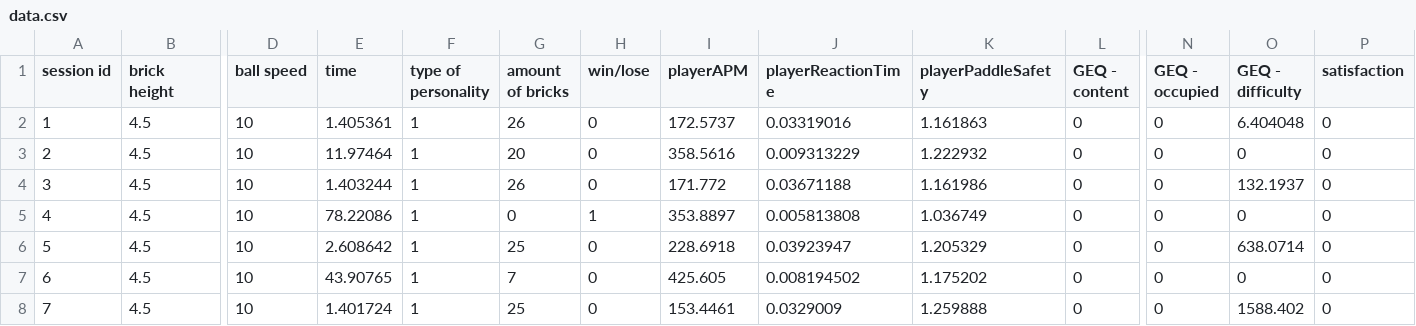
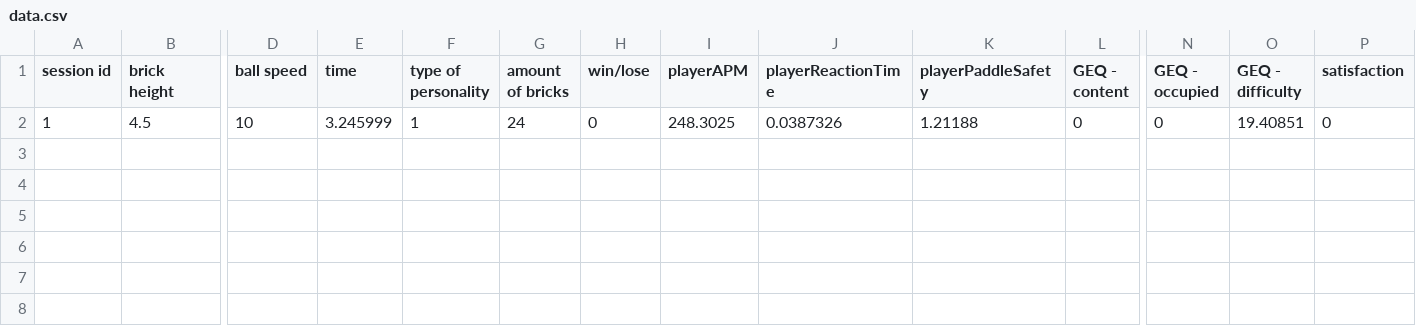
Before and after one commit to JoaoAlvaroFerreira/BreakoutMining, a CSV file: data.csv, drawn as a sheet; only a part is shown, gaps mark what is left out; rows hold the shown columns only; the diff names each change by its address in the sheet, - before the commit and + after, or states it on an @@ line.

```diff
--- a/data.csv
+++ b/data.csv
-E2 (time): 1.405361
+E2 (time): 3.245999
-G2 (amount of bricks): 26
+G2 (amount of bricks): 24
-I2 (playerAPM): 172.5737
+I2 (playerAPM): 248.3025
-J2 (playerReactionTime): 0.03319016
+J2 (playerReactionTime): 0.0387326
-K2 (playerPaddleSafety): 1.161863
+K2 (playerPaddleSafety): 1.21188
-O2 (GEQ - difficulty): 6.404048
+O2 (GEQ - difficulty): 19.40851
-row 3: 2 | 4.5 | 10 | 11.97464 | 1 | 20 | 0 | 358.5616 | 0.009313229 | 1.222932 | 0 | 0 | 0 | 0
-row 4: 3 | 4.5 | 10 | 1.403244 | 1 | 26 | 0 | 171.772 | 0.03671188 | 1.161986 | 0 | 0 | 132.1937 | 0
-row 5: 4 | 4.5 | 10 | 78.22086 | 1 | 0 | 1 | 353.8897 | 0.005813808 | 1.036749 | 0 | 0 | 0 | 0
-row 6: 5 | 4.5 | 10 | 2.608642 | 1 | 25 | 0 | 228.6918 | 0.03923947 | 1.205329 | 0 | 0 | 638.0714 | 0
-row 7: 6 | 4.5 | 10 | 43.90765 | 1 | 7 | 0 | 425.605 | 0.008194502 | 1.175202 | 0 | 0 | 0 | 0
-row 8: 7 | 4.5 | 10 | 1.401724 | 1 | 25 | 0 | 153.4461 | 0.0329009 | 1.259888 | 0 | 0 | 1588.402 | 0
```
Also changed, not shown: 3 other files.
